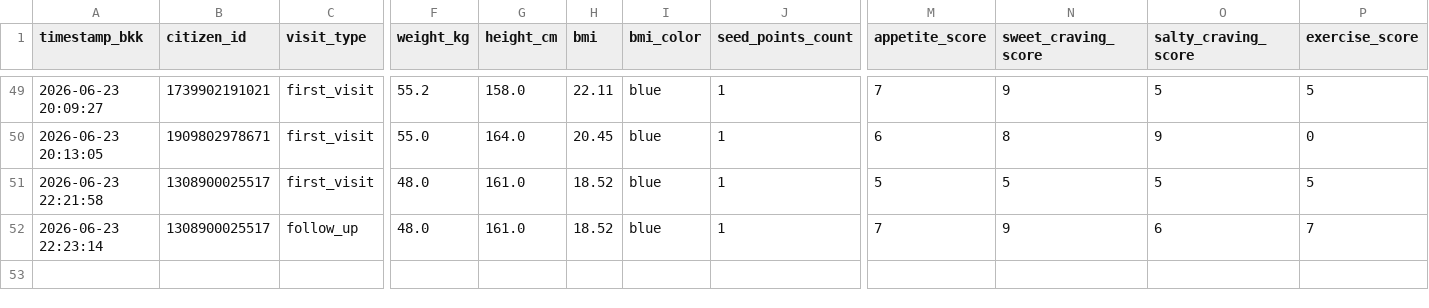
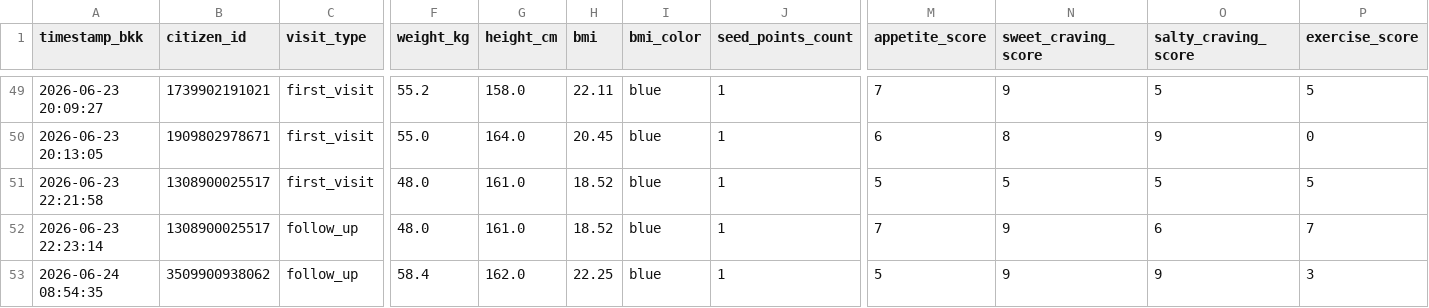
Before and after one commit to PythonianSt/Ear, a CSV file: ear_acupressure.csv, drawn as a sheet; only a part is shown, gaps mark what is left out; rows hold the shown columns only; the diff names each change by its address in the sheet, - before the commit and + after, or states it on an @@ line.

Commit message:
Update auricular acupressure CSV 2026-06-24 08:54:35

```diff
--- a/ear_acupressure.csv
+++ b/ear_acupressure.csv
+row 53: 2026-06-24 08:54:35 | 3509900938062 | follow_up | 58.4 | 162.0 | 22.25 | blue | 1 | 5 | 9 | 9 | 3
```
